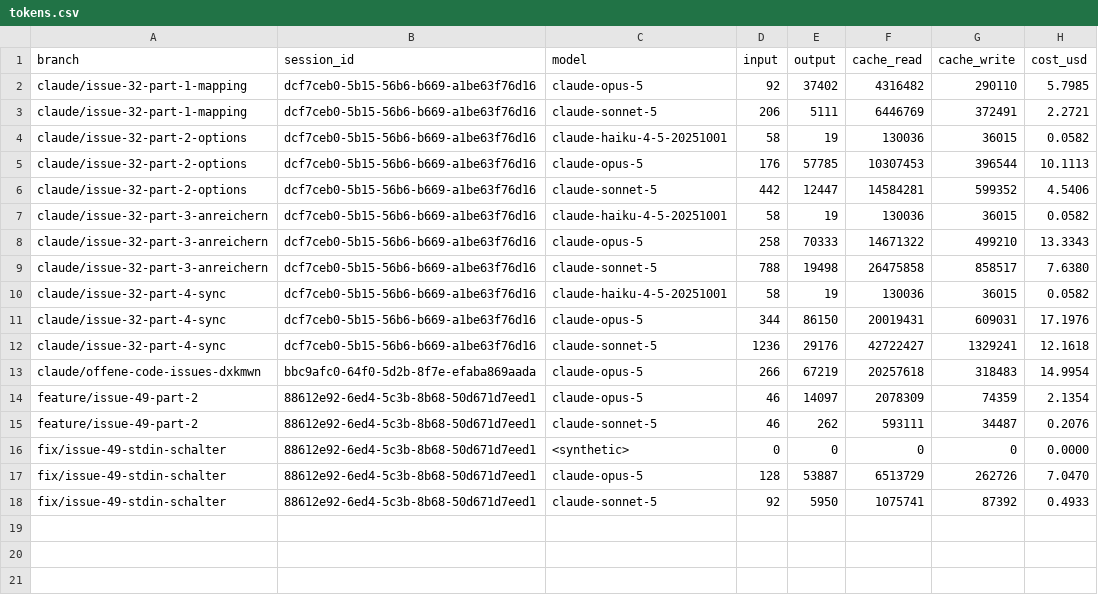
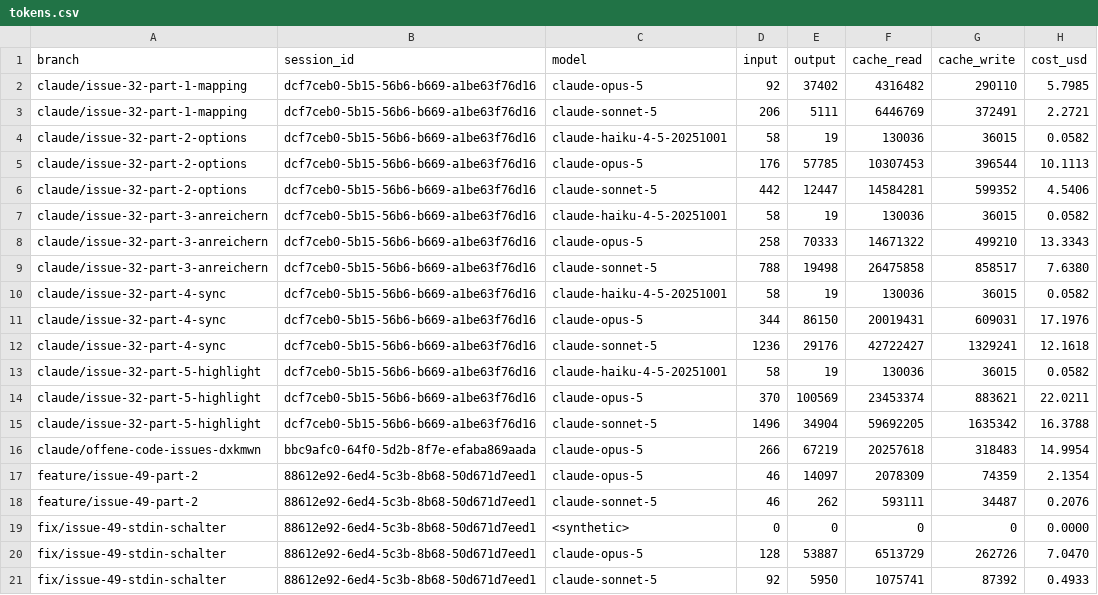
Before and after one commit to pascallink/webkit-ext, a CSV file: stats/tokens.csv, drawn as a sheet; the diff names each change by its address in the sheet, - before the commit and + after, or states it on an @@ line.

```diff
--- a/stats/tokens.csv
+++ b/stats/tokens.csv
+row 13: claude/issue-32-part-5-highlight | dcf7ceb0-5b15-56b6-b669-a1be63f76d16 | claude-haiku-4-5-20251001 | 58 | 19 | 130036 | 36015 | 0.0582
+row 14: claude/issue-32-part-5-highlight | dcf7ceb0-5b15-56b6-b669-a1be63f76d16 | claude-opus-5 | 370 | 100569 | 23453374 | 883621 | 22.0211
+row 15: claude/issue-32-part-5-highlight | dcf7ceb0-5b15-56b6-b669-a1be63f76d16 | claude-sonnet-5 | 1496 | 34904 | 59692205 | 1635342 | 16.3788
```
Also changed, not shown: stats/costs.csv, 2 other files.
